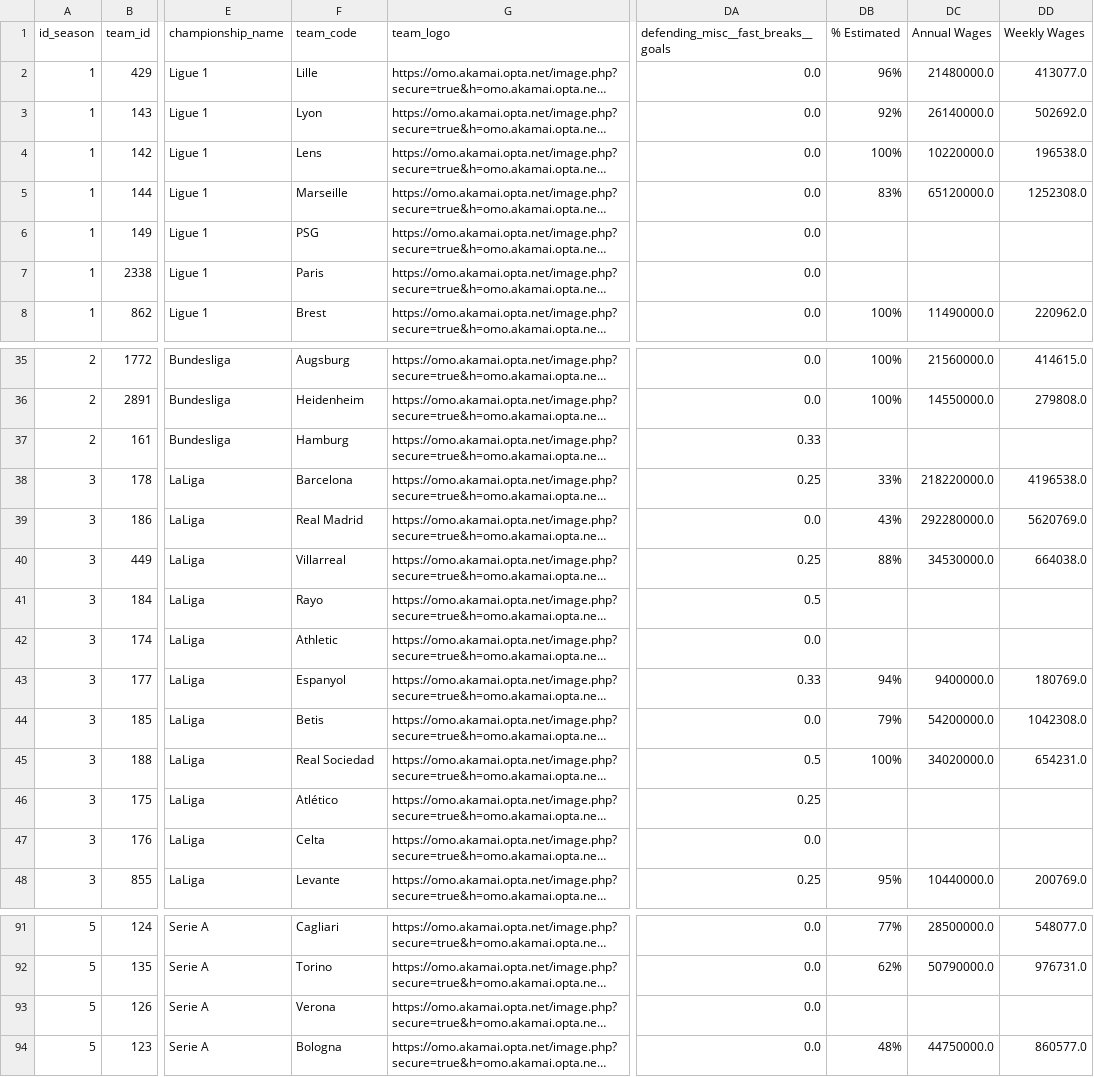
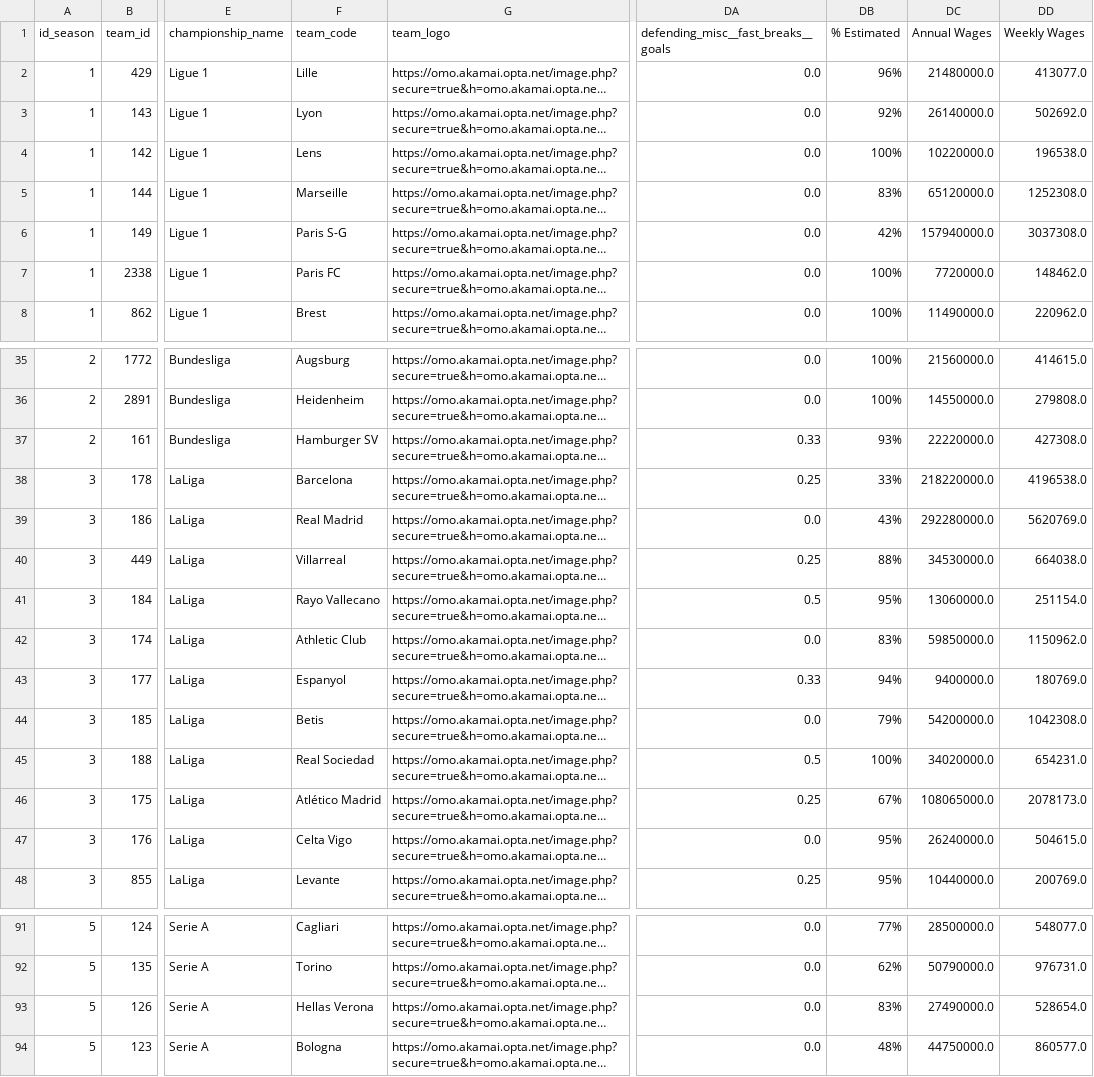
Before and after one commit to football-labs/Fotball-labs, a CSV file: data/fbref_analyst_joined.csv, drawn as a sheet; only a part is shown, gaps mark what is left out; long unchanged cells end in …; the diff covers the shown part only; the diff names each change by its address in the sheet, - before the commit and + after, or states it on an @@ line.

```diff
--- a/data/fbref_analyst_joined.csv
+++ b/data/fbref_analyst_joined.csv
-F6 (team_code): PSG
+F6 (team_code): Paris S-G
-DB6 (% Estimated): (empty)
+DB6 (% Estimated): 42%
-DC6 (Annual Wages): (empty)
+DC6 (Annual Wages): 157940000.0
-DD6 (Weekly Wages): (empty)
+DD6 (Weekly Wages): 3037308.0
-F7 (team_code): Paris
+F7 (team_code): Paris FC
-DB7 (% Estimated): (empty)
+DB7 (% Estimated): 100%
-DC7 (Annual Wages): (empty)
+DC7 (Annual Wages): 7720000.0
-DD7 (Weekly Wages): (empty)
+DD7 (Weekly Wages): 148462.0
-F37 (team_code): Hamburg
+F37 (team_code): Hamburger SV
-DB37 (% Estimated): (empty)
+DB37 (% Estimated): 93%
-DC37 (Annual Wages): (empty)
+DC37 (Annual Wages): 22220000.0
-DD37 (Weekly Wages): (empty)
+DD37 (Weekly Wages): 427308.0
-F41 (team_code): Rayo
+F41 (team_code): Rayo Vallecano
-DB41 (% Estimated): (empty)
+DB41 (% Estimated): 95%
-DC41 (Annual Wages): (empty)
+DC41 (Annual Wages): 13060000.0
-DD41 (Weekly Wages): (empty)
+DD41 (Weekly Wages): 251154.0
-F42 (team_code): Athletic
+F42 (team_code): Athletic Club
-DB42 (% Estimated): (empty)
+DB42 (% Estimated): 83%
-DC42 (Annual Wages): (empty)
+DC42 (Annual Wages): 59850000.0
-DD42 (Weekly Wages): (empty)
+DD42 (Weekly Wages): 1150962.0
-F46 (team_code): Atlético
+F46 (team_code): Atlético Madrid
-DB46 (% Estimated): (empty)
+DB46 (% Estimated): 67%
-DC46 (Annual Wages): (empty)
+DC46 (Annual Wages): 108065000.0
-DD46 (Weekly Wages): (empty)
+DD46 (Weekly Wages): 2078173.0
-F47 (team_code): Celta
+F47 (team_code): Celta Vigo
-DB47 (% Estimated): (empty)
+DB47 (% Estimated): 95%
-DC47 (Annual Wages): (empty)
+DC47 (Annual Wages): 26240000.0
-DD47 (Weekly Wages): (empty)
+DD47 (Weekly Wages): 504615.0
-F93 (team_code): Verona
+F93 (team_code): Hellas Verona
-DB93 (% Estimated): (empty)
+DB93 (% Estimated): 83%
-DC93 (Annual Wages): (empty)
+DC93 (Annual Wages): 27490000.0
-DD93 (Weekly Wages): (empty)
+DD93 (Weekly Wages): 528654.0
```
Also changed, not shown: 40 edited cells elsewhere in this file.
